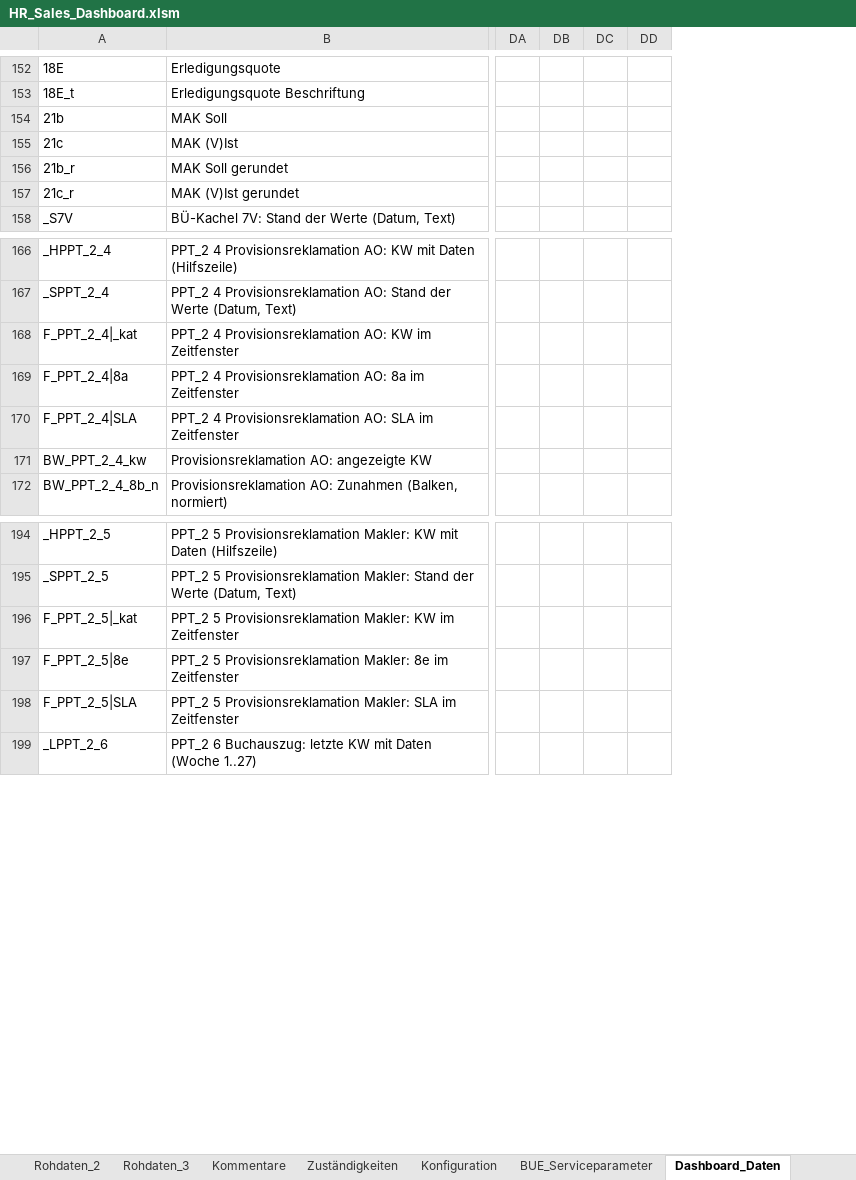
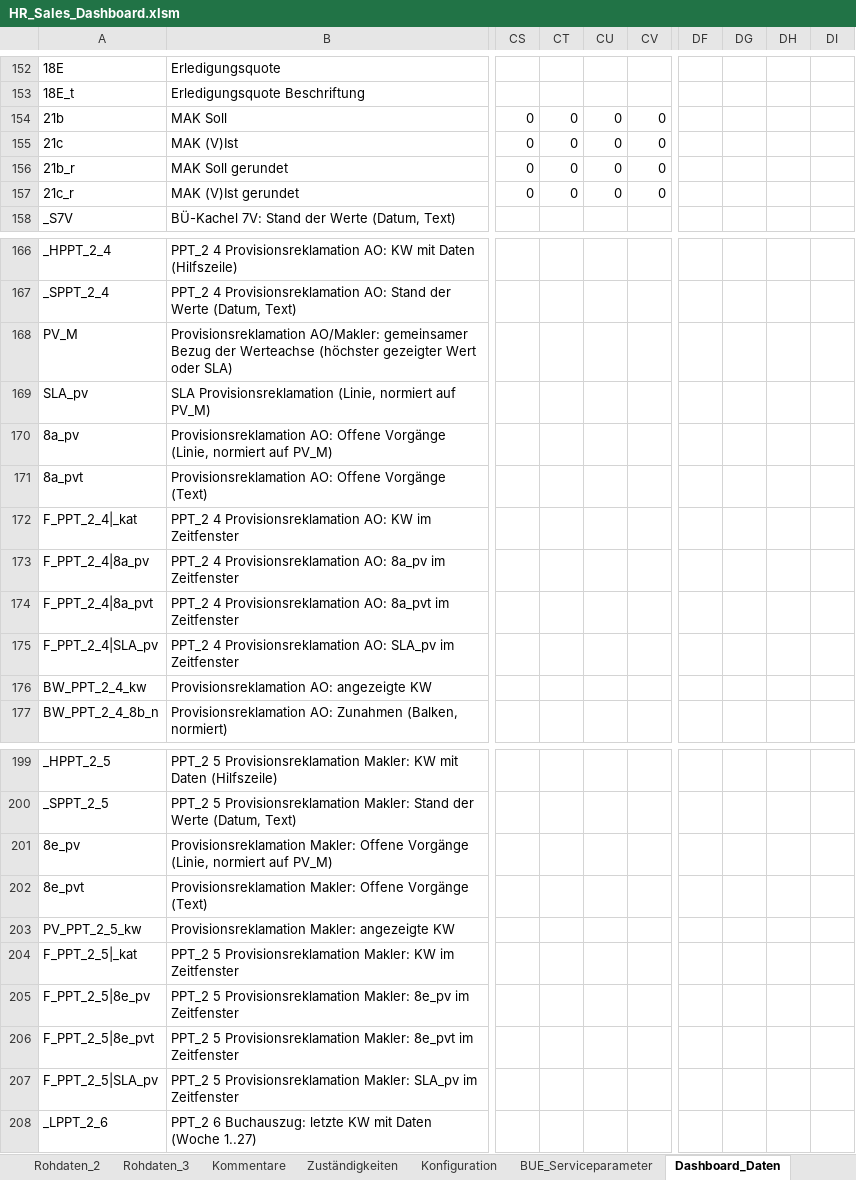
Before and after one commit to brenneisen-e/emailimport, an Excel workbook: hr-sales-dashboard/HR_Sales_Dashboard.xlsm, sheet Dashboard_Daten, drawn as a sheet; only a part is shown, gaps mark what is left out; values as stored, in another font and other column widths than the file's, no borders; removed rows and columns are numbered as before the commit, all else as after; rows hold the shown columns only; the diff covers the shown part only; the diff names each change by its address in the sheet, - before the commit and + after, or states it on an @@ line.

```diff
--- a/hr-sales-dashboard/HR_Sales_Dashboard.xlsm (sheet Dashboard_Daten)
+++ b/hr-sales-dashboard/HR_Sales_Dashboard.xlsm (sheet Dashboard_Daten)
+column CS, rows 154-157: all 0
+column CT, rows 154-157: all 0
+column CU, rows 154-157: all 0
+column CV, rows 154-157: all 0
-column DA, empty
-column DB, empty
-column DC, empty
-column DD, empty
+column DF, empty
+column DG, empty
+column DH, empty
+column DI, empty
+row 168: PV_M | Provisionsreklamation AO/Makler: gemeinsamer Bezug der Werteachse (höchster gezeigter Wert oder SLA)
+row 169: SLA_pv | SLA Provisionsreklamation (Linie, normiert auf PV_M)
+row 170: 8a_pv | Provisionsreklamation AO: Offene Vorgänge (Linie, normiert auf PV_M)
+row 171: 8a_pvt | Provisionsreklamation AO: Offene Vorgänge (Text)
-A173: F_PPT_2_4|8a
+A173: F_PPT_2_4|8a_pv
-B173: …Provisionsreklamation AO: 8a im Zeitfenster
+B173: …Provisionsreklamation AO: 8a_pv im Zeitfenster
+row 174: F_PPT_2_4|8a_pvt | PPT_2 4 Provisionsreklamation AO: 8a_pvt im Zeitfenster
-A175: F_PPT_2_4|SLA
+A175: F_PPT_2_4|SLA_pv
-B175: …Provisionsreklamation AO: SLA im Zeitfenster
+B175: …Provisionsreklamation AO: SLA_pv im Zeitfenster
+row 201: 8e_pv | Provisionsreklamation Makler: Offene Vorgänge (Linie, normiert auf PV_M)
+row 202: 8e_pvt | Provisionsreklamation Makler: Offene Vorgänge (Text)
+row 203: PV_PPT_2_5_kw | Provisionsreklamation Makler: angezeigte KW
-A205: F_PPT_2_5|8e
+A205: F_PPT_2_5|8e_pv
-B205: …Provisionsreklamation Makler: 8e im Zeitfenster
+B205: …Provisionsreklamation Makler: 8e_pv im Zeitfenster
+row 206: F_PPT_2_5|8e_pvt | PPT_2 5 Provisionsreklamation Makler: 8e_pvt im Zeitfenster
-A207: F_PPT_2_5|SLA
+A207: F_PPT_2_5|SLA_pv
-B207: …Provisionsreklamation Makler: SLA im Zeitfenster
+B207: …Provisionsreklamation Makler: SLA_pv im Zeitfenster
```
Also changed, not shown: 1 added column, 54 edited cells and cell formats elsewhere in this sheet, formulas that keep their value, charts or pictures, 3 other files.
